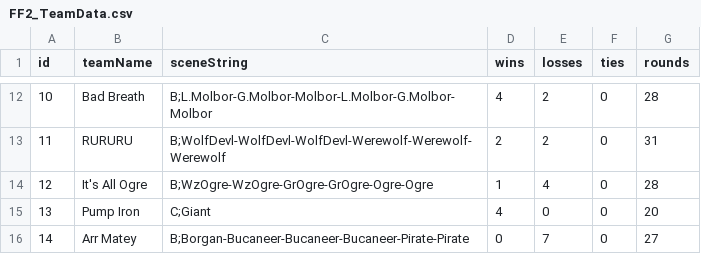
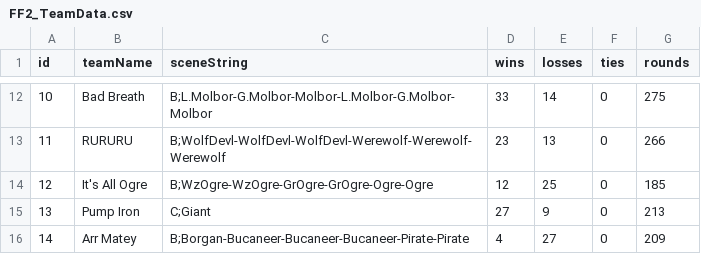
Before and after one commit to LeeCombs/FF2_Monster_Sim, a CSV file: FF2_Monster_Sim/Content/Data/FF2_TeamData.csv, drawn as a sheet; only a part is shown, gaps mark what is left out; the diff covers the shown part only.

```diff
--- a/FF2_Monster_Sim/Content/Data/FF2_TeamData.csv
+++ b/FF2_Monster_Sim/Content/Data/FF2_TeamData.csv
@@ -12,5 +12,5 @@ id,teamName,sceneString,wins,losses,ties,rounds
-10,Bad Breath,B;L.Molbor-G.Molbor-Molbor-L.Molbor-G.Molbor-Molbor,4,2,0,28
-11,RURURU,B;WolfDevl-WolfDevl-WolfDevl-Werewolf-Werewolf-Werewolf,2,2,0,31
-12,It's All Ogre,B;WzOgre-WzOgre-GrOgre-GrOgre-Ogre-Ogre,1,4,0,28
-13,Pump Iron,C;Giant,4,0,0,20
-14,Arr Matey,B;Borgan-Bucaneer-Bucaneer-Bucaneer-Pirate-Pirate,0,7,0,27
+10,Bad Breath,B;L.Molbor-G.Molbor-Molbor-L.Molbor-G.Molbor-Molbor,33,14,0,275
+11,RURURU,B;WolfDevl-WolfDevl-WolfDevl-Werewolf-Werewolf-Werewolf,23,13,0,266
+12,It's All Ogre,B;WzOgre-WzOgre-GrOgre-GrOgre-Ogre-Ogre,12,25,0,185
+13,Pump Iron,C;Giant,27,9,0,213
+14,Arr Matey,B;Borgan-Bucaneer-Bucaneer-Bucaneer-Pirate-Pirate,4,27,0,209
```
Also changed, not shown: 30 edited cells elsewhere in this file, 1 other file.
